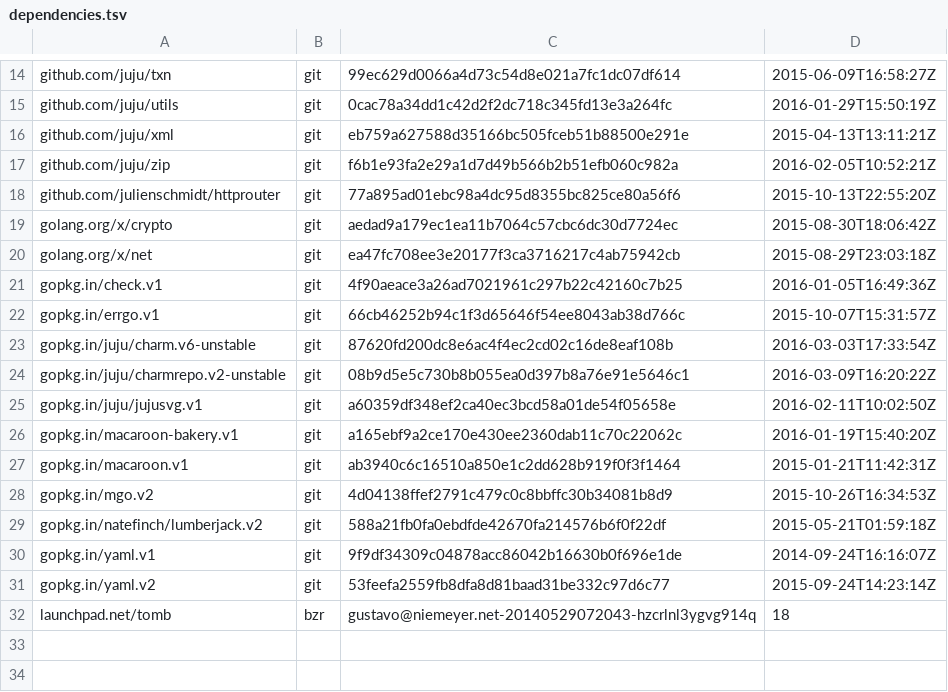
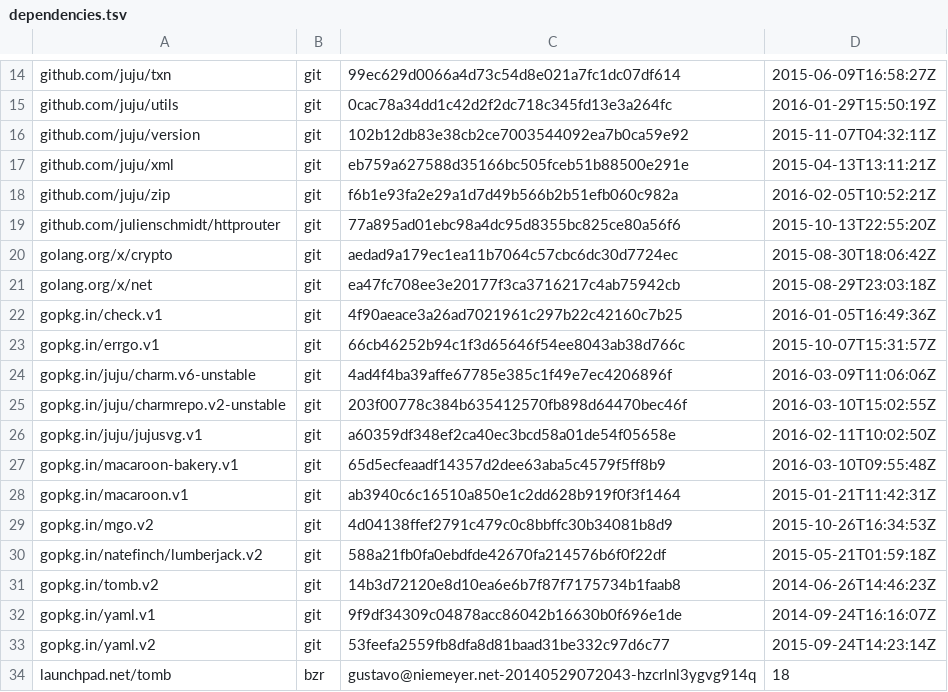
Before and after one commit to natefinch/npf, a TSV file: dependencies.tsv, drawn as a sheet; only a part is shown, gaps mark what is left out.

```diff
--- a/dependencies.tsv
+++ b/dependencies.tsv
@@ -15,2 +15,3 @@ github.com/juju/txn	git	99ec629d0066a4d73c54d8e021a7fc1dc07df614	2015-06-09T16:5
 github.com/juju/utils	git	0cac78a34dd1c42d2f2dc718c345fd13e3a264fc	2016-01-29T15:50:19Z
+github.com/juju/version	git	102b12db83e38cb2ce7003544092ea7b0ca59e92	2015-11-07T04:32:11Z
 github.com/juju/xml	git	eb759a627588d35166bc505fceb51b88500e291e	2015-04-13T13:11:21Z
@@ -22,6 +23,6 @@ gopkg.in/check.v1	git	4f90aeace3a26ad7021961c297b22c42160c7b25	2016-01-05T16:49:
 gopkg.in/errgo.v1	git	66cb46252b94c1f3d65646f54ee8043ab38d766c	2015-10-07T15:31:57Z
-gopkg.in/juju/charm.v6-unstable	git	87620fd200dc8e6ac4f4ec2cd02c16de8eaf108b	2016-03-03T17:33:54Z
-gopkg.in/juju/charmrepo.v2-unstable	git	08b9d5e5c730b8b055ea0d397b8a76e91e5646c1	2016-03-09T16:20:22Z
+gopkg.in/juju/charm.v6-unstable	git	4ad4f4ba39affe67785e385c1f49e7ec4206896f	2016-03-09T11:06:06Z
+gopkg.in/juju/charmrepo.v2-unstable	git	203f00778c384b635412570fb898d64470bec46f	2016-03-10T15:02:55Z
 gopkg.in/juju/jujusvg.v1	git	a60359df348ef2ca40ec3bcd58a01de54f05658e	2016-02-11T10:02:50Z
-gopkg.in/macaroon-bakery.v1	git	a165ebf9a2ce170e430ee2360dab11c70c22062c	2016-01-19T15:40:20Z
+gopkg.in/macaroon-bakery.v1	git	65d5ecfeaadf14357d2dee63aba5c4579f5ff8b9	2016-03-10T09:55:48Z
 gopkg.in/macaroon.v1	git	ab3940c6c16510a850e1c2dd628b919f0f3f1464	2015-01-21T11:42:31Z
@@ -29,2 +30,3 @@ gopkg.in/mgo.v2	git	4d04138ffef2791c479c0c8bbffc30b34081b8d9	2015-10-26T16:34:53
 gopkg.in/natefinch/lumberjack.v2	git	588a21fb0fa0ebdfde42670fa214576b6f0f22df	2015-05-21T01:59:18Z
+gopkg.in/tomb.v2	git	14b3d72120e8d10ea6e6b7f87f7175734b1faab8	2014-06-26T14:46:23Z
 gopkg.in/yaml.v1	git	9f9df34309c04878acc86042b16630b0f696e1de	2014-09-24T16:16:07Z
```
Also changed, not shown: 8 other files.
